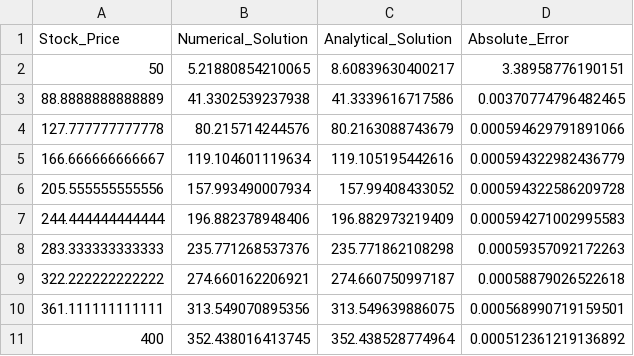
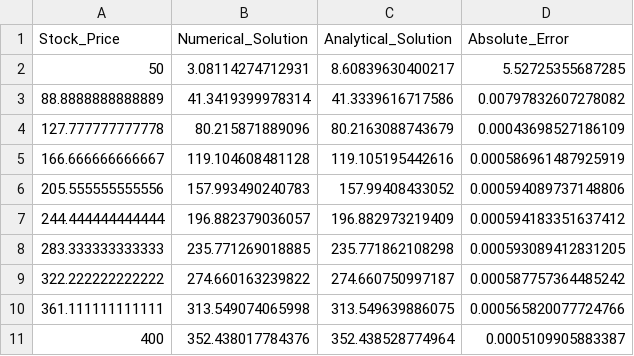
Before and after one commit to CubezCS-tys/MA3650-Option-Pricing, a CSV file: Stage 3/LookbackOption_Comparison.csv, drawn as a sheet.

```diff
--- a/Stage 3/LookbackOption_Comparison.csv
+++ b/Stage 3/LookbackOption_Comparison.csv
@@ -1,11 +1,11 @@
 Stock_Price,Numerical_Solution,Analytical_Solution,Absolute_Error
-50,5.21880854210065,8.60839630400217,3.38958776190151
-88.8888888888889,41.3302539237938,41.3339616717586,0.00370774796482465
-127.777777777778,80.215714244576,80.2163088743679,0.000594629791891066
-166.666666666667,119.104601119634,119.105195442616,0.000594322982436779
-205.555555555556,157.993490007934,157.99408433052,0.000594322586209728
-244.444444444444,196.882378948406,196.882973219409,0.000594271002995583
-283.333333333333,235.771268537376,235.771862108298,0.00059357092172263
-322.222222222222,274.660162206921,274.660750997187,0.00058879026522618
-361.111111111111,313.549070895356,313.549639886075,0.000568990719159501
-400,352.438016413745,352.438528774964,0.000512361219136892
+50,3.08114274712931,8.60839630400217,5.52725355687285
+88.8888888888889,41.3419399978314,41.3339616717586,0.00797832607278082
+127.777777777778,80.215871889096,80.2163088743679,0.00043698527186109
+166.666666666667,119.104608481128,119.105195442616,0.000586961487925919
+205.555555555556,157.993490240783,157.99408433052,0.000594089737148806
+244.444444444444,196.882379036057,196.882973219409,0.000594183351637412
+283.333333333333,235.771269018885,235.771862108298,0.000593089412831205
+322.222222222222,274.660163239822,274.660750997187,0.000587757364485242
+361.111111111111,313.549074065998,313.549639886075,0.000565820077724766
+400,352.438017784376,352.438528774964,0.0005109905883387
```
Also changed, not shown: 15 other files.
